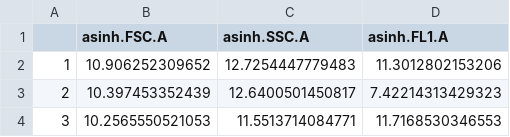
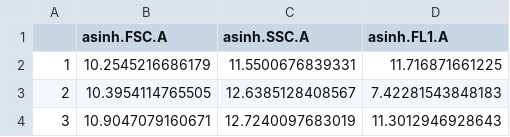
Before and after one commit to danschw/flow_spore, a CSV file: suppl/centers_f3.csv, drawn as a sheet.

```diff
--- a/suppl/centers_f3.csv
+++ b/suppl/centers_f3.csv
@@ -1,4 +1,4 @@
 "","asinh.FSC.A","asinh.SSC.A","asinh.FL1.A"
-"1",10.906252309652,12.7254447779483,11.3012802153206
-"2",10.397453352439,12.6400501450817,7.42214313429323
-"3",10.2565550521053,11.5513714084771,11.7168530346553
+"1",10.2545216686179,11.5500676839331,11.716871661225
+"2",10.3954114765505,12.6385128408567,7.42281543848183
+"3",10.9047079160671,12.7240097683019,11.3012946928643
```
Also changed, not shown: suppl/population_count.csv, 11 other files.
